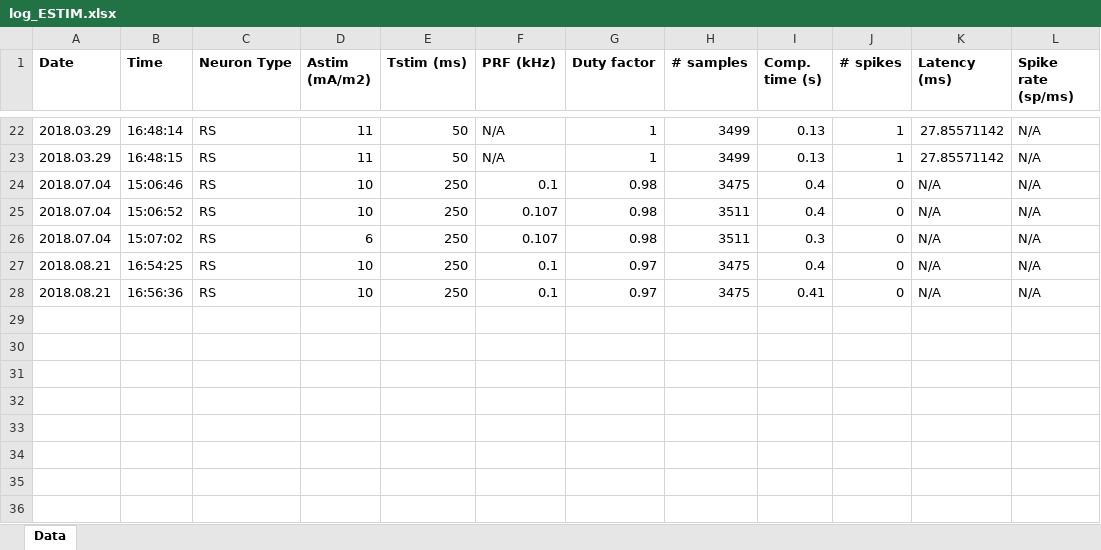
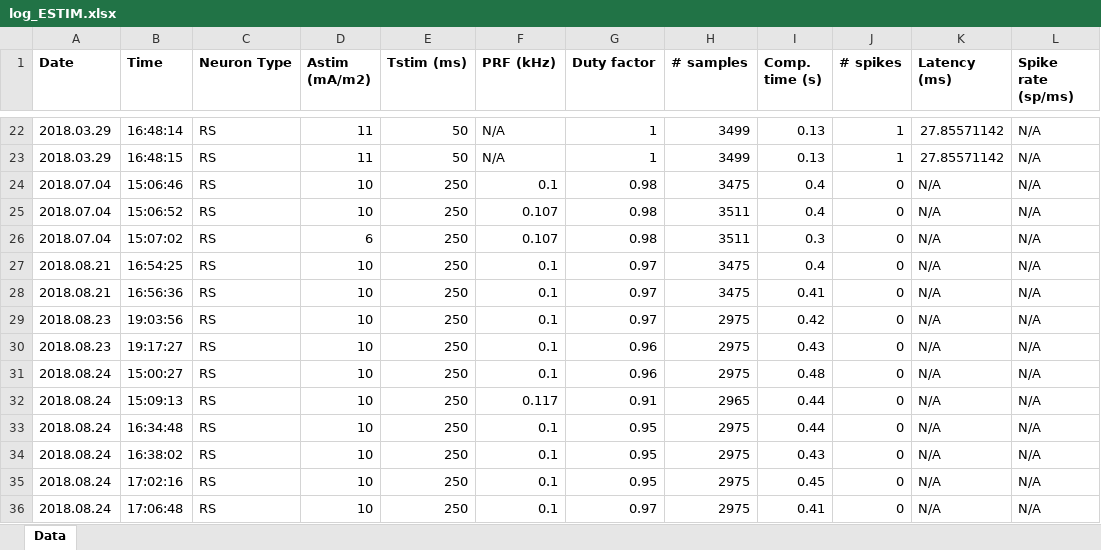
Before and after one commit to tjjlemaire/WebSONIC, an Excel workbook: tmp/log_ESTIM.xlsx, sheet Data, drawn as a sheet; only a part is shown, gaps mark what is left out; values as stored, in another font and other column widths than the file's, no borders; the diff names each change by its address in the sheet, - before the commit and + after, or states it on an @@ line.

```diff
--- a/tmp/log_ESTIM.xlsx (sheet Data)
+++ b/tmp/log_ESTIM.xlsx (sheet Data)
+row 29: 2018.08.23 | 19:03:56 | RS | 10 | 250 | 0.1 | 0.97 | 2975 | 0.42 | 0 | N/A | N/A
+row 30: 2018.08.23 | 19:17:27 | RS | 10 | 250 | 0.1 | 0.96 | 2975 | 0.43 | 0 | N/A | N/A
+row 31: 2018.08.24 | 15:00:27 | RS | 10 | 250 | 0.1 | 0.96 | 2975 | 0.48 | 0 | N/A | N/A
+row 32: 2018.08.24 | 15:09:13 | RS | 10 | 250 | 0.117 | 0.91 | 2965 | 0.44 | 0 | N/A | N/A
+row 33: 2018.08.24 | 16:34:48 | RS | 10 | 250 | 0.1 | 0.95 | 2975 | 0.44 | 0 | N/A | N/A
+row 34: 2018.08.24 | 16:38:02 | RS | 10 | 250 | 0.1 | 0.95 | 2975 | 0.43 | 0 | N/A | N/A
+row 35: 2018.08.24 | 17:02:16 | RS | 10 | 250 | 0.1 | 0.95 | 2975 | 0.45 | 0 | N/A | N/A
+row 36: 2018.08.24 | 17:06:48 | RS | 10 | 250 | 0.1 | 0.97 | 2975 | 0.41 | 0 | N/A | N/A
```
Also changed, not shown: tmp/log_ASTIM.xlsx, 28 other files.
